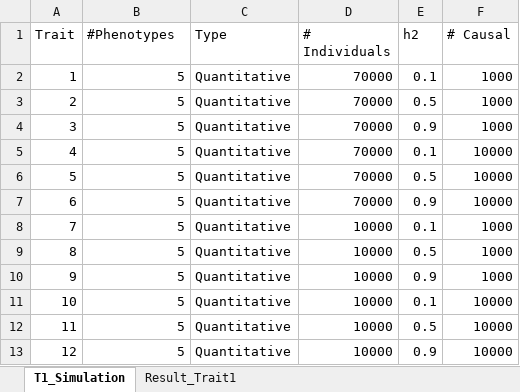
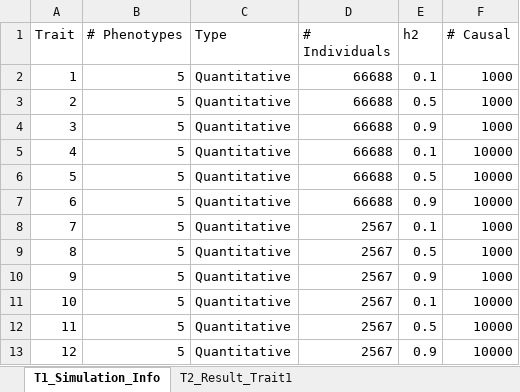
Before and after one commit to KirakiraZLY/An-evaluation-of-software-for-performing-GWAS-mixed-model-association-analysis, an Excel workbook: Tables/Table3_T1EandPower_Simulated.xlsx, sheet T1_Simulation_Info, drawn as a sheet; values as stored, in another font and other column widths than the file's, no borders; the diff names each change by its address in the sheet, - before the commit and + after, or states it on an @@ line.

```diff
--- a/Tables/Table3_T1EandPower_Simulated.xlsx (sheet T1_Simulation_Info)
+++ b/Tables/Table3_T1EandPower_Simulated.xlsx (sheet T1_Simulation_Info)
-sheet tab: T1_Simulation
+sheet tab: T1_Simulation_Info
-sheet tab: Result_Trait1
+sheet tab: T2_Result_Trait1
-B1: #Phenotypes
+B1: # Phenotypes
-D2:D7 (# Individuals): 70000
+D2:D7 (# Individuals): 66688
-D8:D13 (# Individuals): 10000
+D8:D13 (# Individuals): 2567
```
Also changed, not shown: sheet T2_Result_Trait1.
